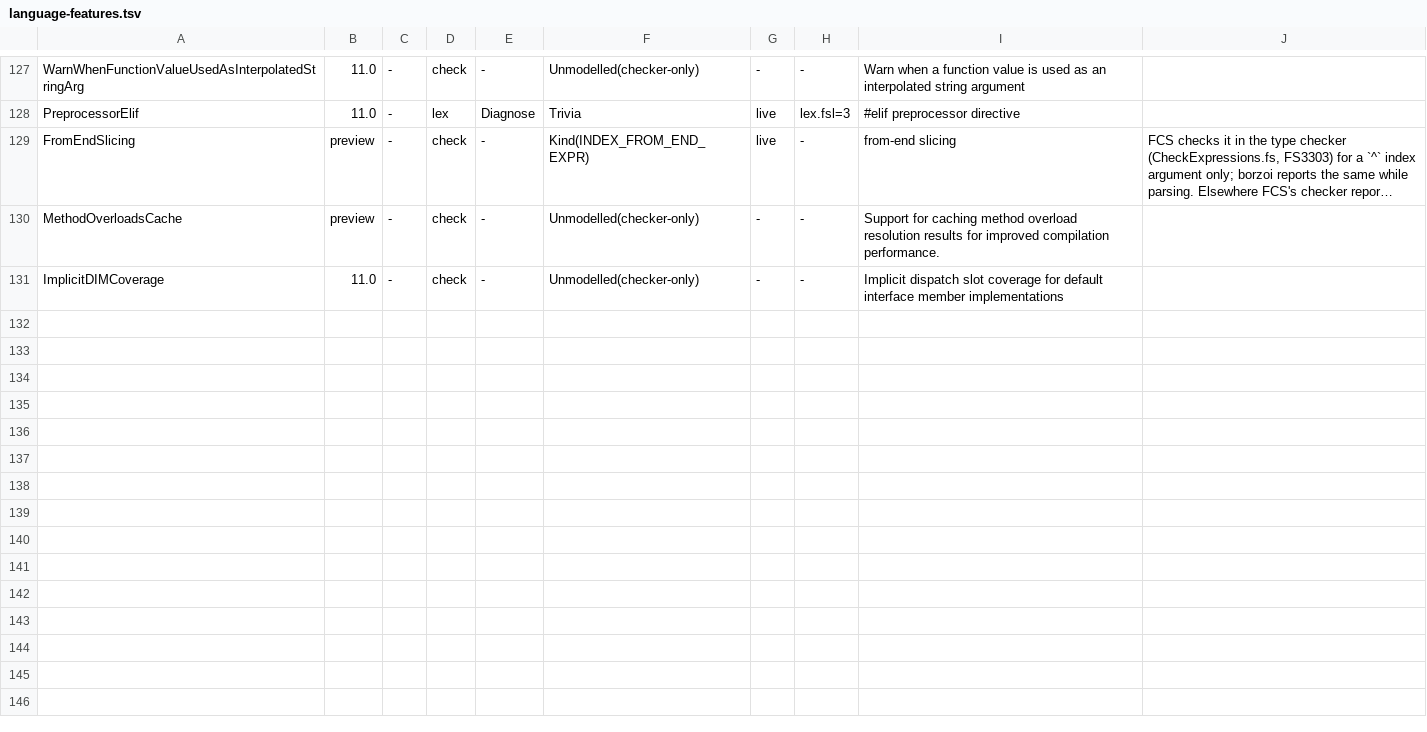
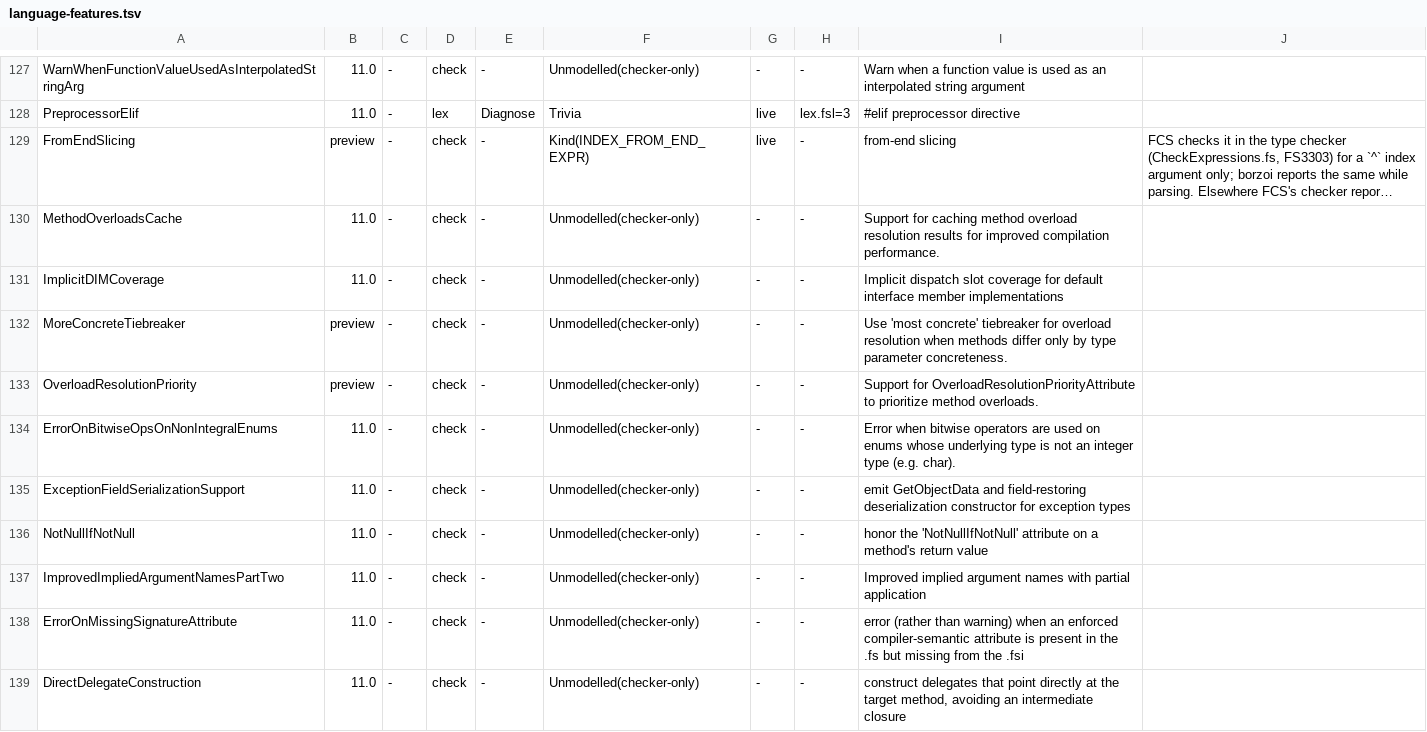
Before and after one commit to WoofWare/borzoi, a TSV file: crates/cst/language-features.tsv, drawn as a sheet; only a part is shown, gaps mark what is left out; long unchanged cells end in …; the diff covers the shown part only; the diff names each change by its address in the sheet, - before the commit and + after, or states it on an @@ line.

```diff
--- a/crates/cst/language-features.tsv
+++ b/crates/cst/language-features.tsv
-B130: preview
+B130: 11.0
+row 132: MoreConcreteTiebreaker | preview | - | check | - | Unmodelled(checker-only) | - | - | Use 'most concrete' tiebreaker for overload resolution when methods differ only by type parameter concreteness.
+row 133: OverloadResolutionPriority | preview | - | check | - | Unmodelled(checker-only) | - | - | Support for OverloadResolutionPriorityAttribute to prioritize method overloads.
+row 134: ErrorOnBitwiseOpsOnNonIntegralEnums | 11.0 | - | check | - | Unmodelled(checker-only) | - | - | Error when bitwise operators are used on enums whose underlying type is not an integer type (e.g. char).
+row 135: ExceptionFieldSerializationSupport | 11.0 | - | check | - | Unmodelled(checker-only) | - | - | emit GetObjectData and field-restoring deserialization constructor for exception types
+row 136: NotNullIfNotNull | 11.0 | - | check | - | Unmodelled(checker-only) | - | - | honor the 'NotNullIfNotNull' attribute on a method's return value
+row 137: ImprovedImpliedArgumentNamesPartTwo | 11.0 | - | check | - | Unmodelled(checker-only) | - | - | Improved implied argument names with partial application
+row 138: ErrorOnMissingSignatureAttribute | 11.0 | - | check | - | Unmodelled(checker-only) | - | - | error (rather than warning) when an enforced compiler-semantic attribute is present in the .fs but missing from the .fsi
+row 139: DirectDelegateConstruction | 11.0 | - | check | - | Unmodelled(checker-only) | - | - | construct delegates that point directly at the target method, avoiding an intermediate closure
```
Also changed, not shown: 9 added rows and 42 edited cells elsewhere in this file, 34 other files.
